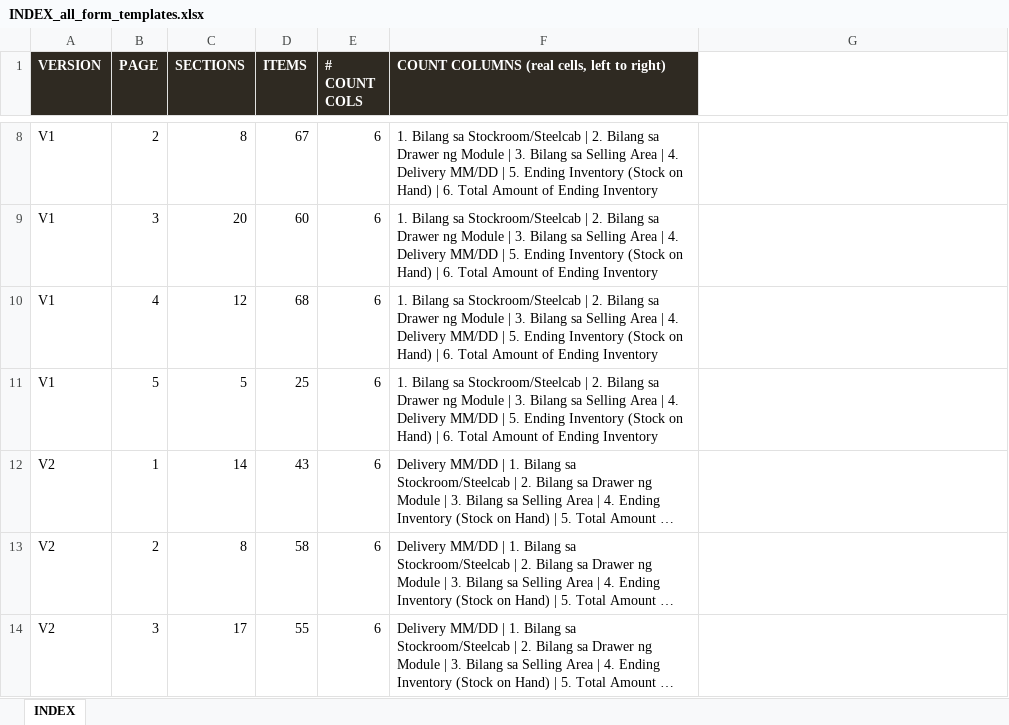
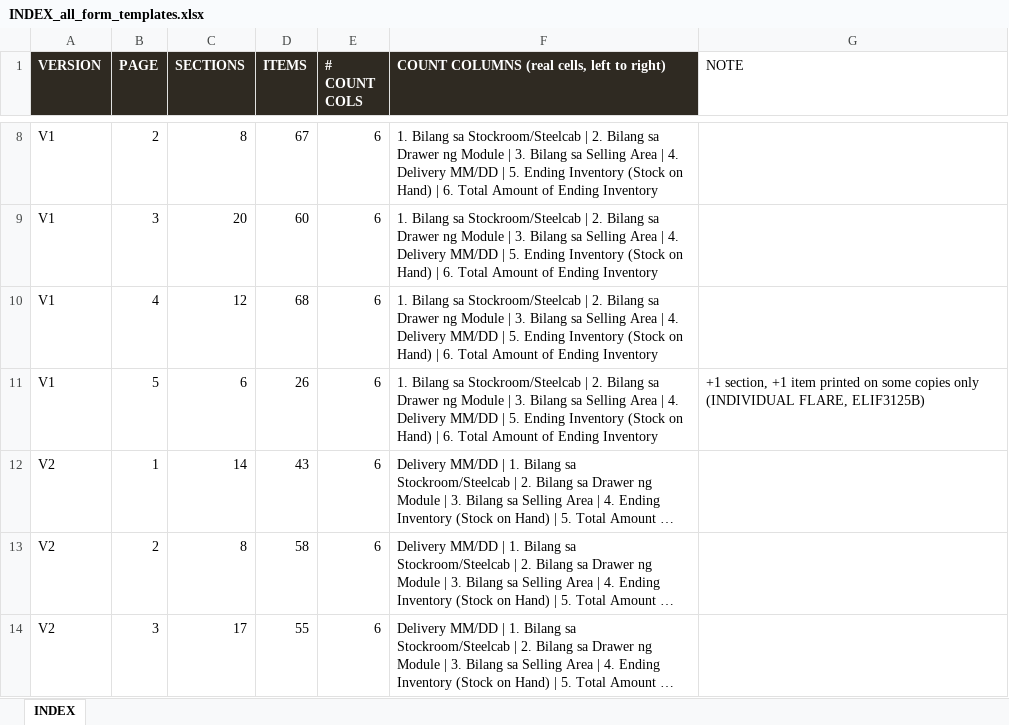
Before and after one commit to cedar-stratpoint/coop-observability-dashboard, an Excel workbook: docs/form-templates/INDEX_all_form_templates.xlsx, sheet INDEX, drawn as a sheet; only a part is shown, gaps mark what is left out; long unchanged cells end in …; values as stored, in another font and other column widths than the file's, no borders; the diff names each change by its address in the sheet, - before the commit and + after, or states it on an @@ line.

```diff
--- a/docs/form-templates/INDEX_all_form_templates.xlsx (sheet INDEX)
+++ b/docs/form-templates/INDEX_all_form_templates.xlsx (sheet INDEX)
-G1: (empty)
+G1: NOTE
-C11 (SECTIONS): 5
+C11 (SECTIONS): 6
-D11 (ITEMS): 25
+D11 (ITEMS): 26
-G11 (NOTE): (empty)
+G11 (NOTE): +1 section, +1 item printed on some copies only (INDIVIDUAL FLARE, ELIF3125B)
```
Also changed, not shown: docs/form-templates/V1/INV_FORM_V1_PAGE5.xlsx, 10 other files.
